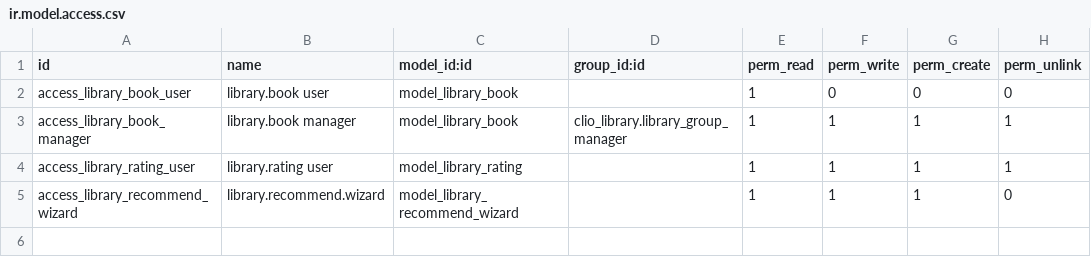
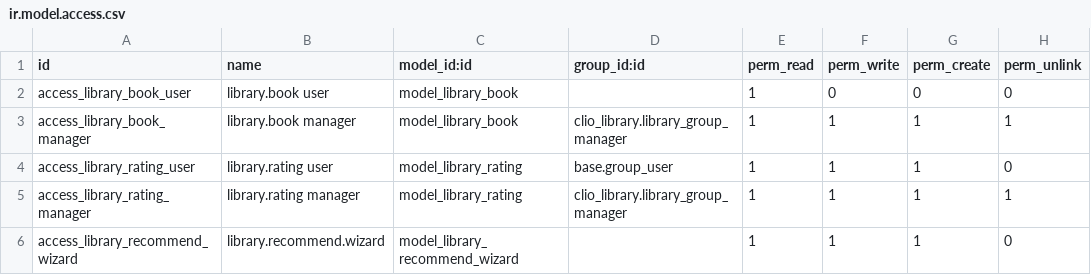
Before and after one commit to FredrikArvas/clio-odoo-addons, a CSV file: clio_library/security/ir.model.access.csv, drawn as a sheet.

```diff
--- a/clio_library/security/ir.model.access.csv
+++ b/clio_library/security/ir.model.access.csv
@@ -3,3 +3,4 @@ access_library_book_user,library.book user,model_library_book,,1,0,0,0
 access_library_book_manager,library.book manager,model_library_book,clio_library.library_group_manager,1,1,1,1
-access_library_rating_user,library.rating user,model_library_rating,,1,1,1,1
+access_library_rating_user,library.rating user,model_library_rating,base.group_user,1,1,1,0
+access_library_rating_manager,library.rating manager,model_library_rating,clio_library.library_group_manager,1,1,1,1
 access_library_recommend_wizard,library.recommend.wizard,model_library_recommend_wizard,,1,1,1,0
```
